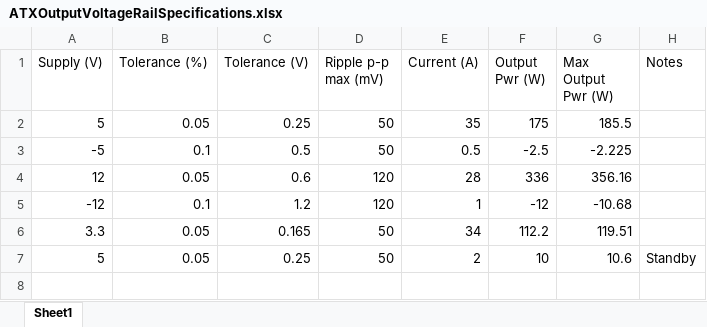
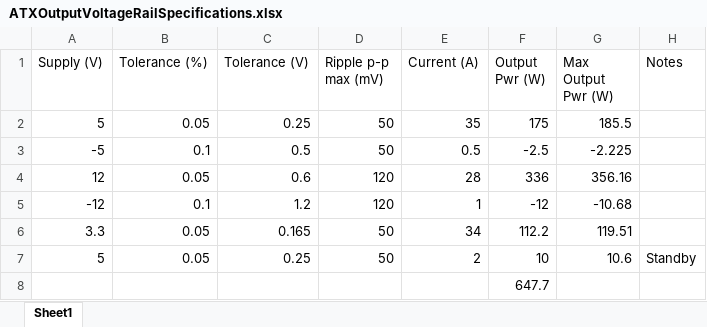
Before and after one commit to ck1419/ATX_PowerSupply, an Excel workbook: ATXOutputVoltageRailSpecifications.xlsx, sheet Sheet1, drawn as a sheet; values as stored, in another font and other column widths than the file's, no borders; the diff names each change by its address in the sheet, - before the commit and + after, or states it on an @@ line.

```diff
--- a/ATXOutputVoltageRailSpecifications.xlsx (sheet Sheet1)
+++ b/ATXOutputVoltageRailSpecifications.xlsx (sheet Sheet1)
+row 8:  |  |  |  |  | 647.7
```
Also changed, not shown: 2 other files.
